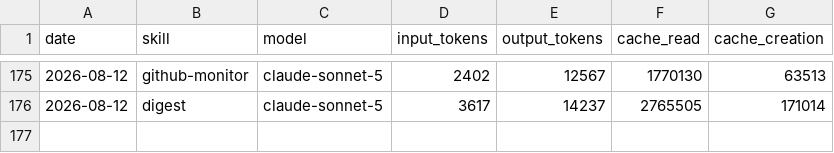
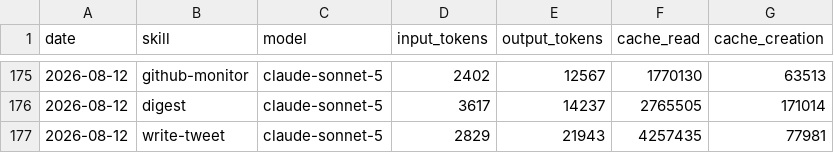
Before and after one commit to nigelon11/verdikta-worker, a CSV file: memory/token-usage.csv, drawn as a sheet; only a part is shown, gaps mark what is left out; the diff names each change by its address in the sheet, - before the commit and + after, or states it on an @@ line.

Commit message:
chore(write-tweet): auto-commit 2026-08-12

```diff
--- a/memory/token-usage.csv
+++ b/memory/token-usage.csv
+row 177: 2026-08-12 | write-tweet | claude-sonnet-5 | 2829 | 21943 | 4257435 | 77981
```
Also changed, not shown: 9 other files.
